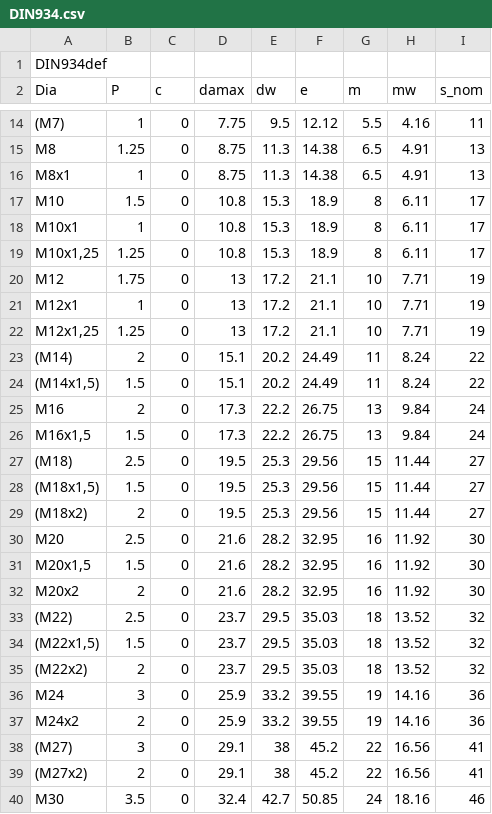
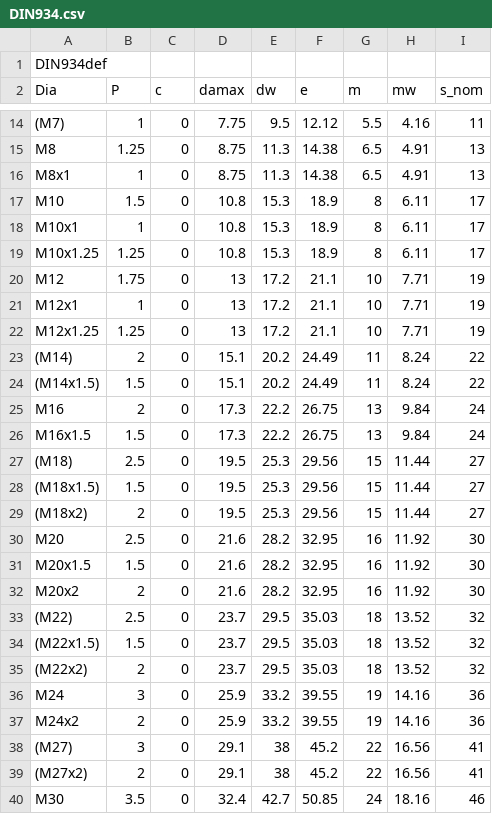
Before and after one commit to shaise/FreeCAD_FastenersWB, a CSV file: FsData/DIN934.csv, drawn as a sheet; only a part is shown, gaps mark what is left out.

```diff
--- a/FsData/DIN934.csv
+++ b/FsData/DIN934.csv
@@ -18,18 +18,18 @@
 "M10x1",1,0,10.8,15.3,18.9,8,6.11,17
-"M10x1,25",1.25,0,10.8,15.3,18.9,8,6.11,17
+"M10x1.25",1.25,0,10.8,15.3,18.9,8,6.11,17
 "M12",1.75,0,13,17.2,21.1,10,7.71,19
 "M12x1",1,0,13,17.2,21.1,10,7.71,19
-"M12x1,25",1.25,0,13,17.2,21.1,10,7.71,19
+"M12x1.25",1.25,0,13,17.2,21.1,10,7.71,19
 "(M14)",2,0,15.1,20.2,24.49,11,8.24,22
-"(M14x1,5)",1.5,0,15.1,20.2,24.49,11,8.24,22
+"(M14x1.5)",1.5,0,15.1,20.2,24.49,11,8.24,22
 "M16",2,0,17.3,22.2,26.75,13,9.84,24
-"M16x1,5",1.5,0,17.3,22.2,26.75,13,9.84,24
+"M16x1.5",1.5,0,17.3,22.2,26.75,13,9.84,24
 "(M18)",2.5,0,19.5,25.3,29.56,15,11.44,27
-"(M18x1,5)",1.5,0,19.5,25.3,29.56,15,11.44,27
+"(M18x1.5)",1.5,0,19.5,25.3,29.56,15,11.44,27
 "(M18x2)",2,0,19.5,25.3,29.56,15,11.44,27
 "M20",2.5,0,21.6,28.2,32.95,16,11.92,30
-"M20x1,5",1.5,0,21.6,28.2,32.95,16,11.92,30
+"M20x1.5",1.5,0,21.6,28.2,32.95,16,11.92,30
 "M20x2",2,0,21.6,28.2,32.95,16,11.92,30
 "(M22)",2.5,0,23.7,29.5,35.03,18,13.52,32
-"(M22x1,5)",1.5,0,23.7,29.5,35.03,18,13.52,32
+"(M22x1.5)",1.5,0,23.7,29.5,35.03,18,13.52,32
 "(M22x2)",2,0,23.7,29.5,35.03,18,13.52,32
```
Also changed, not shown: FsData/DiaList.csv, FsData/standard_diameters.csv.
